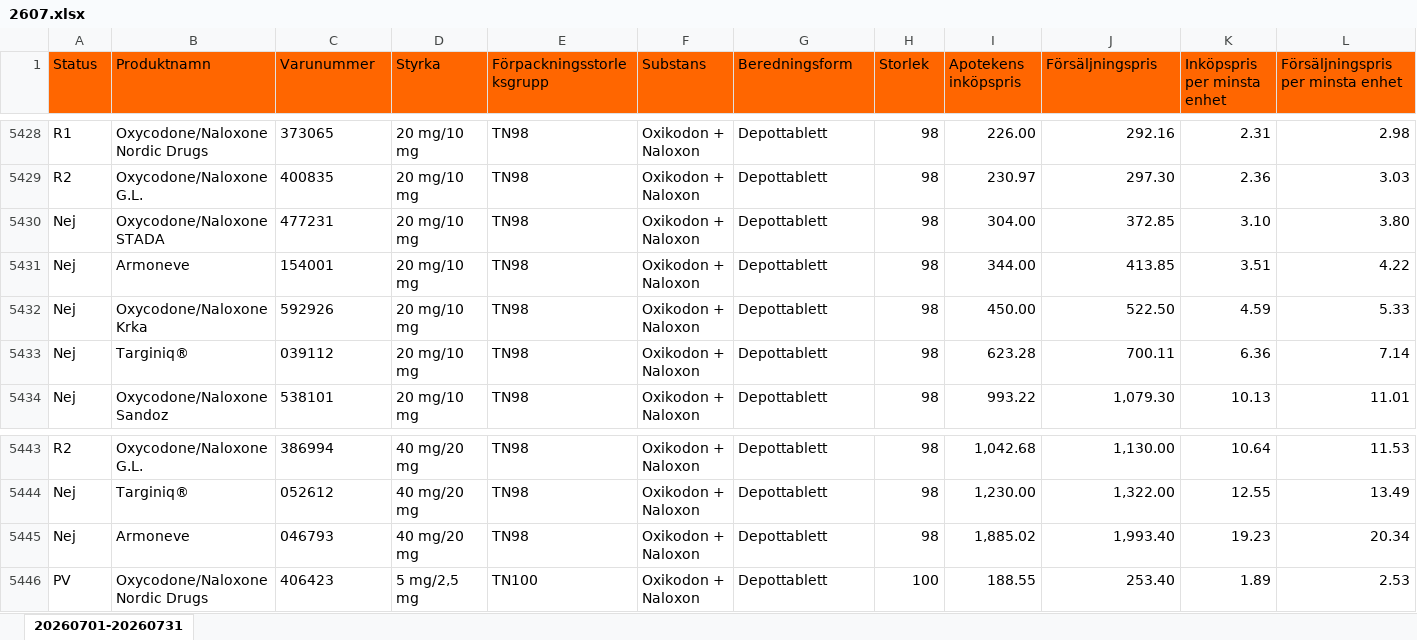
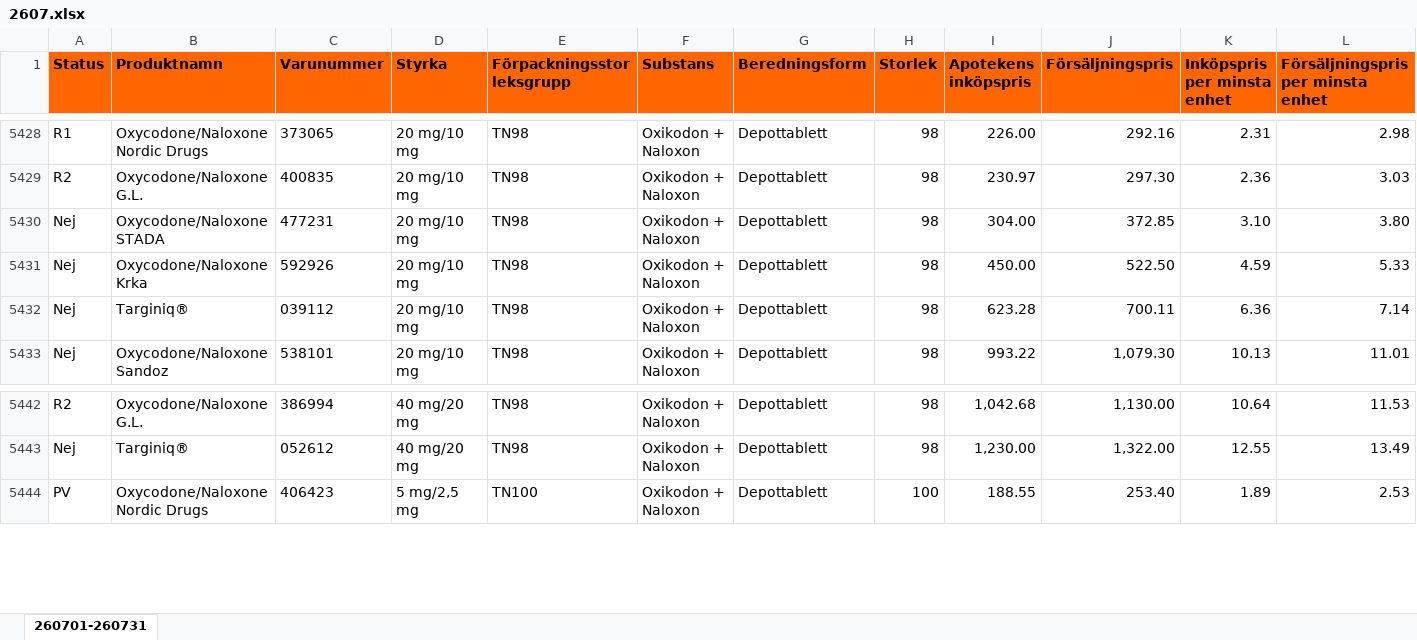
Before and after one commit to pontuscedrell/pillpris, an Excel workbook: data/2607.xlsx, sheet 260701-260731, drawn as a sheet; only a part is shown, gaps mark what is left out; values as stored, in another font and other column widths than the file's, no borders; conditional formats not drawn; rows hold the shown columns only; the diff covers the shown part only; the diff names each change by its address in the sheet, - before the commit and + after, or states it on an @@ line.

Commit message:
Automated TLV data update: 2026-07-06T08:54:26Z

```diff
--- a/data/2607.xlsx (sheet 260701-260731)
+++ b/data/2607.xlsx (sheet 260701-260731)
-sheet tab: 20260701-20260731
+sheet tab: 260701-260731
-A1:L1 bold: off
+A1:L1 bold: on
-row 5431: Nej | Armoneve | 154001 | 20 mg/10 mg | TN98 | Oxikodon + Naloxon | Depottablett | 98 | 344.00 | 413.85 | 3.51 | 4.22
-row 5445: Nej | Armoneve | 046793 | 40 mg/20 mg | TN98 | Oxikodon + Naloxon | Depottablett | 98 | 1,885.02 | 1,993.40 | 19.23 | 20.34
```
Also changed, not shown: cell formats elsewhere in this sheet, 3 other files.
